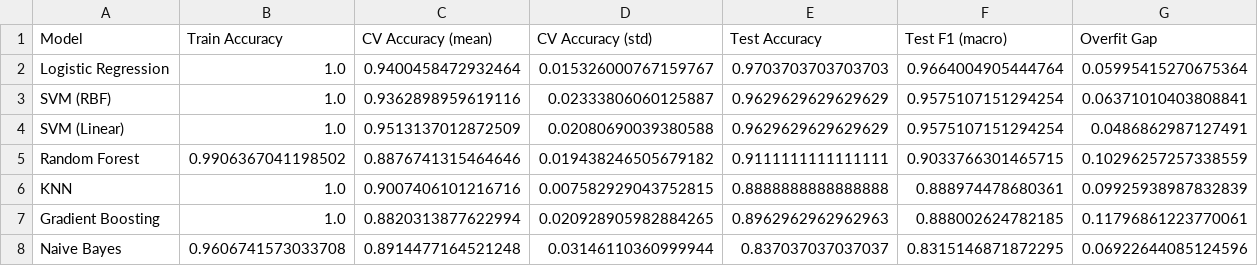
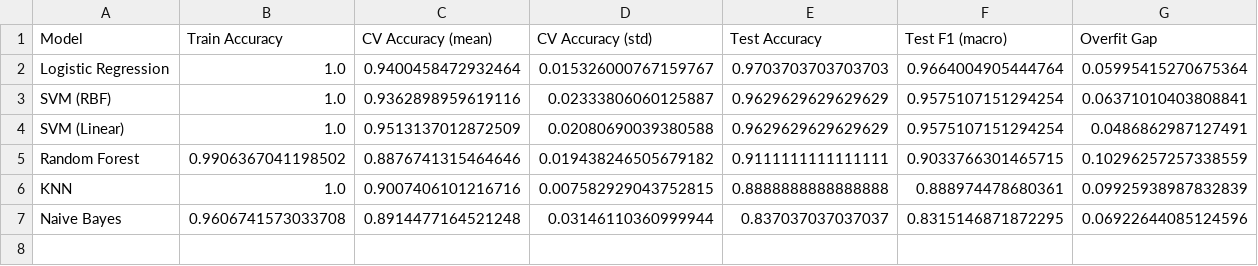
Before and after one commit to hainguyenzzz2201-cloud/Sunflower_classification_AIL, a CSV file: Model3 for Sunflower/outputs/model_comparison.csv, drawn as a sheet.

```diff
--- a/Model3 for Sunflower/outputs/model_comparison.csv
+++ b/Model3 for Sunflower/outputs/model_comparison.csv
@@ -6,3 +6,2 @@ Random Forest,0.9906367041198502,0.8876741315464646,0.019438246505679182,0.91111
 KNN,1.0,0.9007406101216716,0.007582929043752815,0.8888888888888888,0.888974478680361,0.09925938987832839
-Gradient Boosting,1.0,0.8820313877622994,0.020928905982884265,0.8962962962962963,0.888002624782185,0.11796861223770061
 Naive Bayes,0.9606741573033708,0.8914477164521248,0.03146110360999944,0.837037037037037,0.8315146871872295,0.06922644085124596
```
Also changed, not shown: 12 other files.
